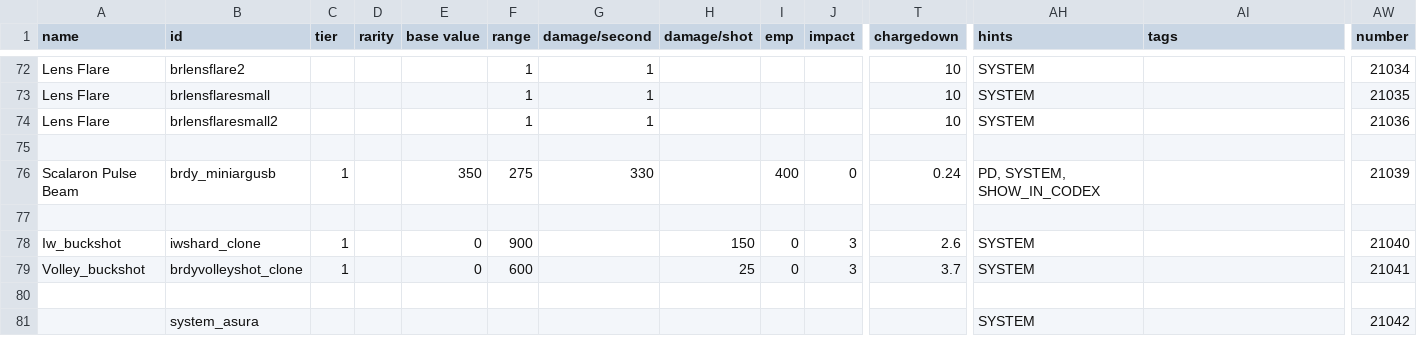
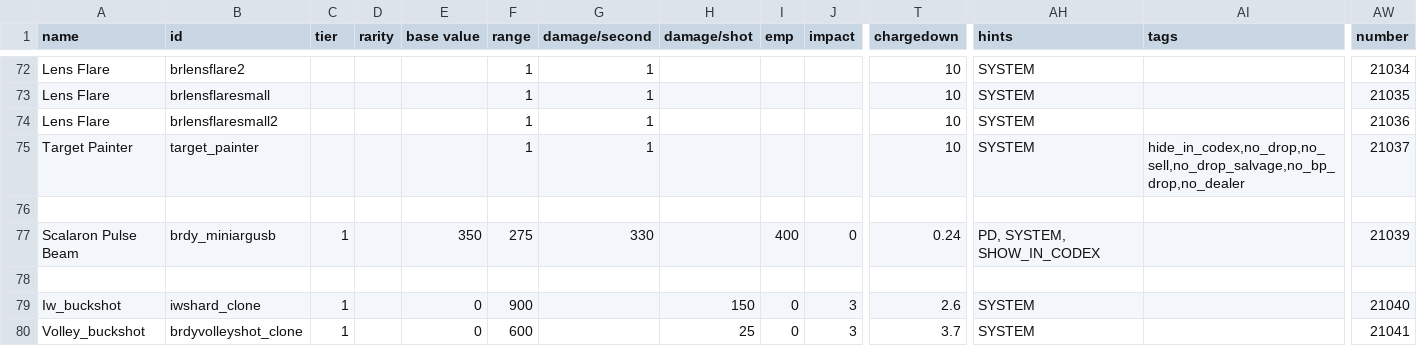
Before and after one commit to Compterra/Starsector-CFF-BRDY, a CSV file: data/weapons/weapon_data.csv, drawn as a sheet; only a part is shown, gaps mark what is left out; the shorter side is filled out with more unchanged rows; rows hold the shown columns only; the diff names each change by its address in the sheet, - before the commit and + after, or states it on an @@ line.

```diff
--- a/data/weapons/weapon_data.csv
+++ b/data/weapons/weapon_data.csv
+row 75: Target Painter | target_painter |  |  |  | 1 | 1 |  |  |  | 10 | SYSTEM | hide_in_codex,no_drop,no_sell,no_drop_salvage,no_bp_drop,no_dealer | 21037
```
Also changed, not shown: 2 other files.
